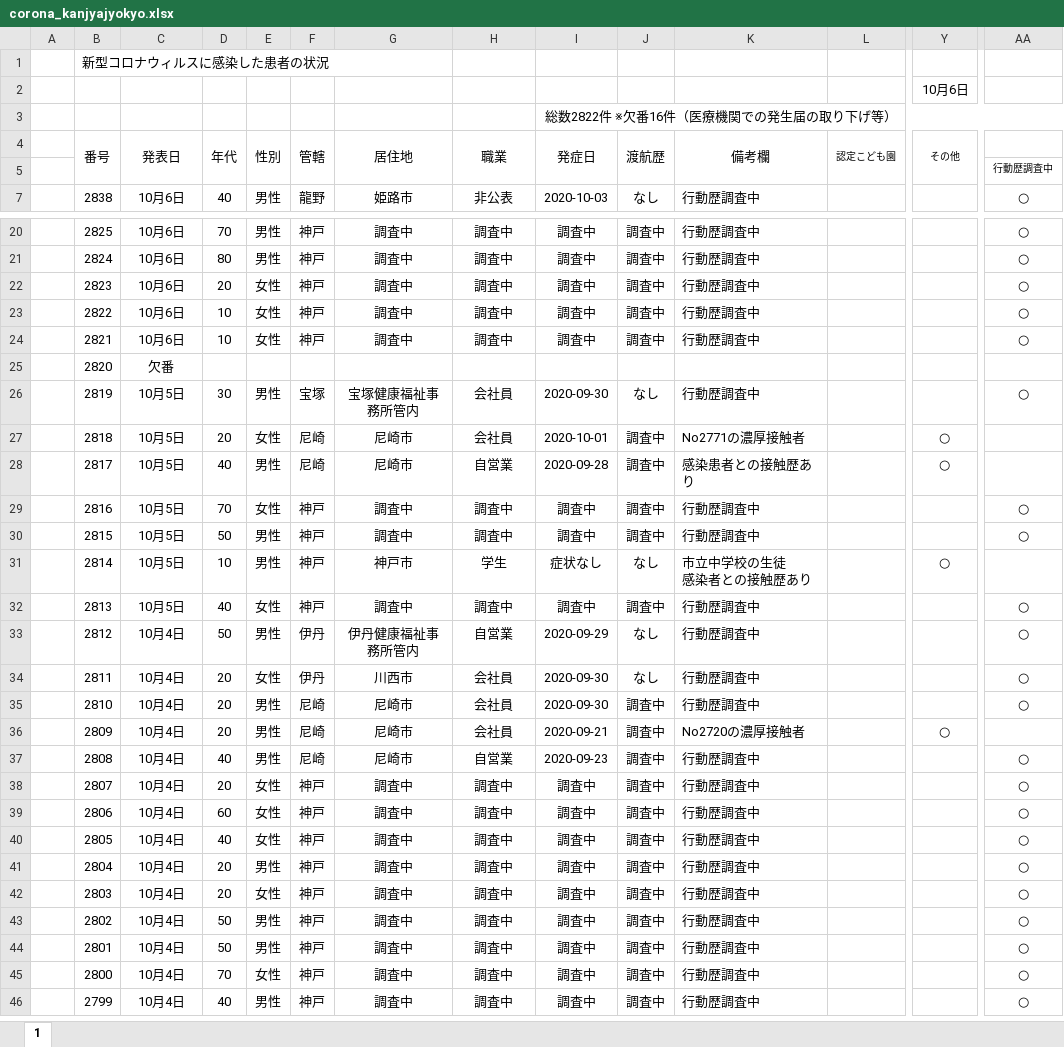
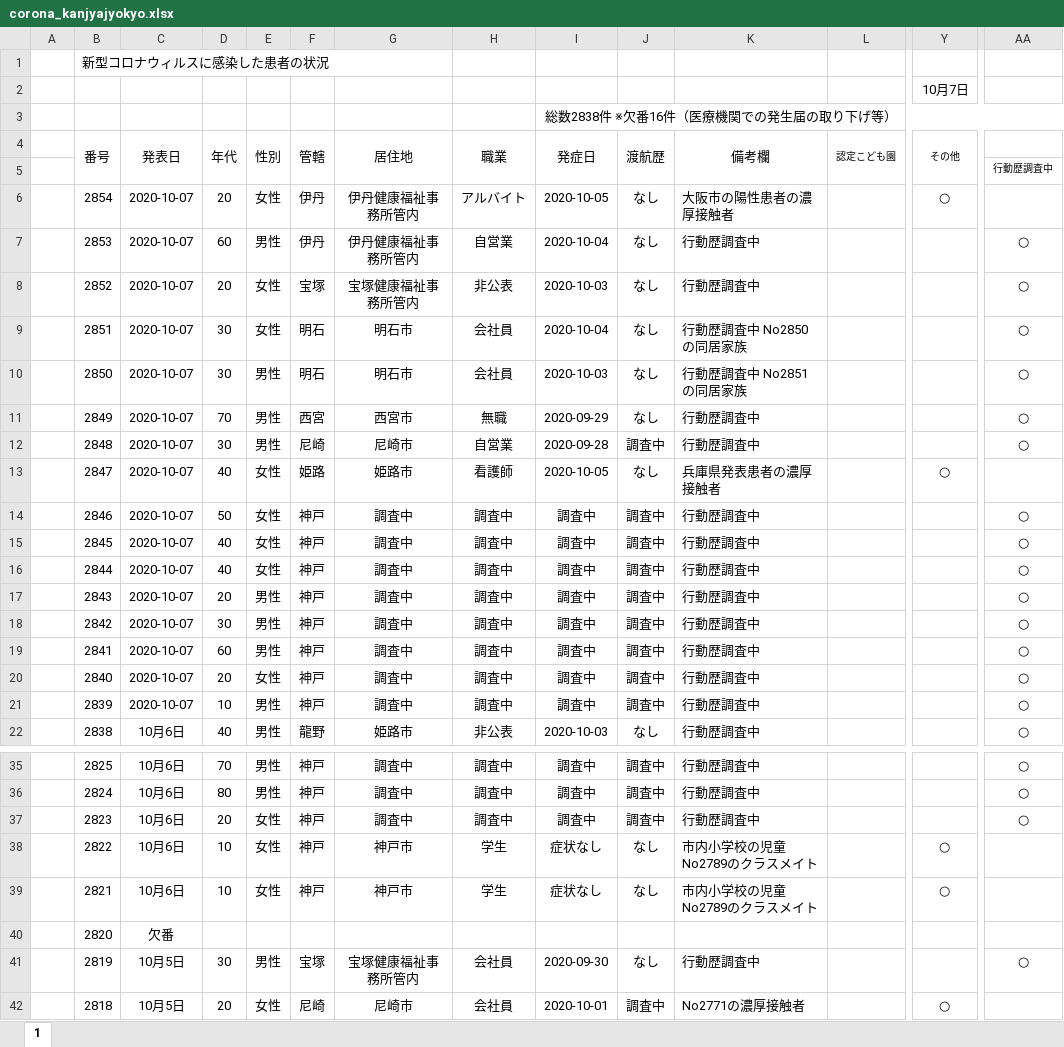
Before and after one commit to imabari/hyougo-covid19, an Excel workbook: corona_kanjyajyokyo.xlsx, sheet 1, drawn as a sheet; only a part is shown, gaps mark what is left out; the shorter side is filled out with more unchanged rows; values as stored, in another font and other column widths than the file's, no borders; conditional formats not drawn; addresses are those after the commit; rows hold the shown columns only; the diff covers the shown part only; the diff names each change by its address in the sheet, - before the commit and + after, or states it on an @@ line.

```diff
--- a/corona_kanjyajyokyo.xlsx (sheet 1)
+++ b/corona_kanjyajyokyo.xlsx (sheet 1)
-Y2 (その他): 10月6日
+Y2 (その他): 10月7日
-I3 (発症日): 総数2822件 ※欠番16件（医療機関での発生届の取り下げ等）
+I3 (発症日): 総数2838件 ※欠番16件（医療機関での発生届の取り下げ等）
+row 6:  | 2854 | 2020-10-07 | 20 | 女性 | 伊丹 | 伊丹健康福祉事務所管内 | アルバイト | 2020-10-05 | なし | 大阪市の陽性患者の濃厚接触者 |  | ○
+row 7:  | 2853 | 2020-10-07 | 60 | 男性 | 伊丹 | 伊丹健康福祉事務所管内 | 自営業 | 2020-10-04 | なし | 行動歴調査中 |  |  | ○
+row 8:  | 2852 | 2020-10-07 | 20 | 女性 | 宝塚 | 宝塚健康福祉事務所管内 | 非公表 | 2020-10-03 | なし | 行動歴調査中 |  |  | ○
+row 9:  | 2851 | 2020-10-07 | 30 | 女性 | 明石 | 明石市 | 会社員 | 2020-10-04 | なし | 行動歴調査中 No2850の同居家族 |  |  | ○
+row 10:  | 2850 | 2020-10-07 | 30 | 男性 | 明石 | 明石市 | 会社員 | 2020-10-03 | なし | 行動歴調査中 No2851の同居家族 |  |  | ○
+row 11:  | 2849 | 2020-10-07 | 70 | 男性 | 西宮 | 西宮市 | 無職 | 2020-09-29 | なし | 行動歴調査中 |  |  | ○
+row 12:  | 2848 | 2020-10-07 | 30 | 男性 | 尼崎 | 尼崎市 | 自営業 | 2020-09-28 | 調査中 | 行動歴調査中 |  |  | ○
+row 13:  | 2847 | 2020-10-07 | 40 | 女性 | 姫路 | 姫路市 | 看護師 | 2020-10-05 | なし | 兵庫県発表患者の濃厚接触者 |  | ○
+row 14:  | 2846 | 2020-10-07 | 50 | 女性 | 神戸 | 調査中 | 調査中 | 調査中 | 調査中 | 行動歴調査中 |  |  | ○
+row 15:  | 2845 | 2020-10-07 | 40 | 女性 | 神戸 | 調査中 | 調査中 | 調査中 | 調査中 | 行動歴調査中 |  |  | ○
+row 16:  | 2844 | 2020-10-07 | 40 | 女性 | 神戸 | 調査中 | 調査中 | 調査中 | 調査中 | 行動歴調査中 |  |  | ○
+row 17:  | 2843 | 2020-10-07 | 20 | 男性 | 神戸 | 調査中 | 調査中 | 調査中 | 調査中 | 行動歴調査中 |  |  | ○
+row 18:  | 2842 | 2020-10-07 | 30 | 男性 | 神戸 | 調査中 | 調査中 | 調査中 | 調査中 | 行動歴調査中 |  |  | ○
+row 19:  | 2841 | 2020-10-07 | 60 | 男性 | 神戸 | 調査中 | 調査中 | 調査中 | 調査中 | 行動歴調査中 |  |  | ○
+row 20:  | 2840 | 2020-10-07 | 20 | 女性 | 神戸 | 調査中 | 調査中 | 調査中 | 調査中 | 行動歴調査中 |  |  | ○
+row 21:  | 2839 | 2020-10-07 | 10 | 男性 | 神戸 | 調査中 | 調査中 | 調査中 | 調査中 | 行動歴調査中 |  |  | ○
-G38:G39 (居住地): 調査中
+G38:G39 (居住地): 神戸市
-H38:H39 (職業): 調査中
+H38:H39 (職業): 学生
-I38:I39 (発症日): 調査中
+I38:I39 (発症日): 症状なし
-J38:J39 (渡航歴): 調査中
+J38:J39 (渡航歴): なし
-K38:K39 (備考欄): 行動歴調査中
+K38:K39 (備考欄): 市内小学校の児童 No2789のクラスメイト
-Y38:Y39 (その他): (empty)
+Y38:Y39 (その他): ○
-AA38:AA39: ○
+AA38:AA39: (empty)
```
Also changed, not shown: 49 edited cells elsewhere in this sheet, formulas that keep their value, daily_kanja.xlsx, 3 other files.
